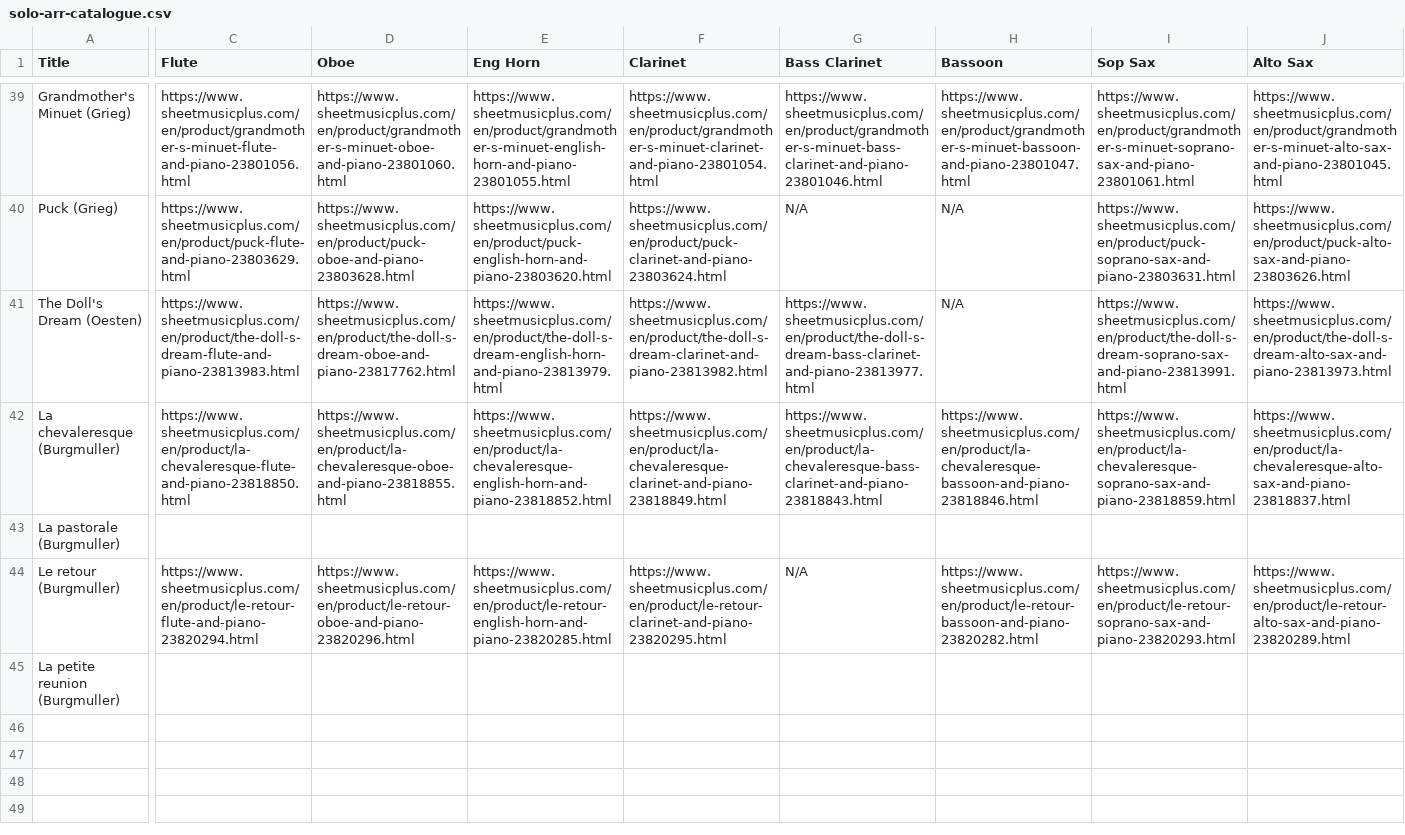
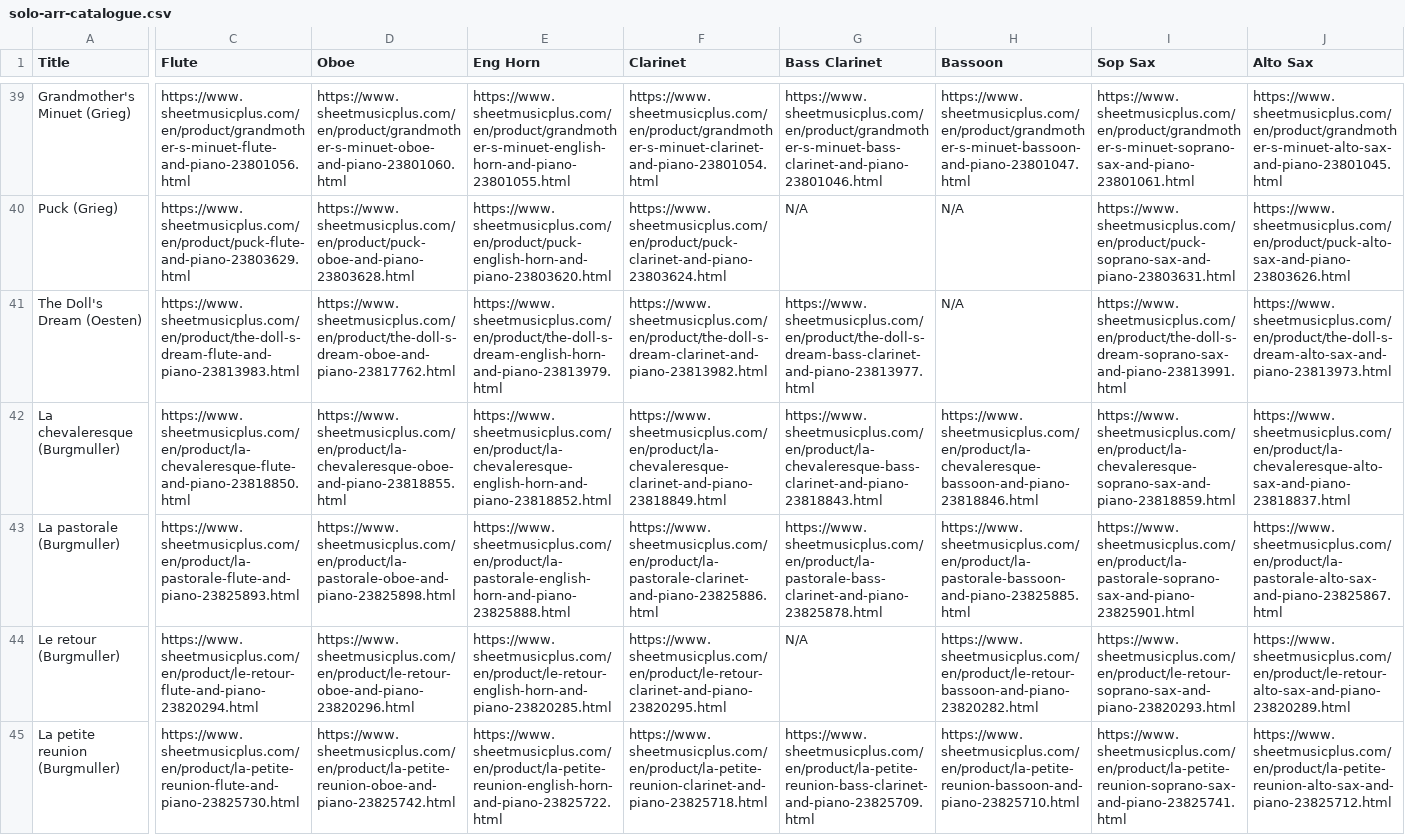
Before and after one commit to mkend291/parakeetpress, a CSV file: pp_files/pp_store/solo-arr-catalogue.csv, drawn as a sheet; only a part is shown, gaps mark what is left out; the diff covers the shown part only; the diff names each change by its address in the sheet, - before the commit and + after, or states it on an @@ line.

```diff
--- a/pp_files/pp_store/solo-arr-catalogue.csv
+++ b/pp_files/pp_store/solo-arr-catalogue.csv
-C43 (Flute): (empty)
+C43 (Flute): https://www.sheetmusicplus.com/en/product/la-pastorale-flute-and-piano-23825893.html
-D43 (Oboe): (empty)
+D43 (Oboe): https://www.sheetmusicplus.com/en/product/la-pastorale-oboe-and-piano-23825898.html
-E43 (Eng Horn): (empty)
+E43 (Eng Horn): https://www.sheetmusicplus.com/en/product/la-pastorale-english-horn-and-piano-23825888.html
-F43 (Clarinet): (empty)
+F43 (Clarinet): https://www.sheetmusicplus.com/en/product/la-pastorale-clarinet-and-piano-23825886.html
-G43 (Bass Clarinet): (empty)
+G43 (Bass Clarinet): https://www.sheetmusicplus.com/en/product/la-pastorale-bass-clarinet-and-piano-23825878.html
-H43 (Bassoon): (empty)
+H43 (Bassoon): https://www.sheetmusicplus.com/en/product/la-pastorale-bassoon-and-piano-23825885.html
-I43 (Sop Sax): (empty)
+I43 (Sop Sax): https://www.sheetmusicplus.com/en/product/la-pastorale-soprano-sax-and-piano-23825901.html
-J43 (Alto Sax): (empty)
+J43 (Alto Sax): https://www.sheetmusicplus.com/en/product/la-pastorale-alto-sax-and-piano-23825867.html
-C45 (Flute): (empty)
+C45 (Flute): https://www.sheetmusicplus.com/en/product/la-petite-reunion-flute-and-piano-23825730.html
-D45 (Oboe): (empty)
+D45 (Oboe): https://www.sheetmusicplus.com/en/product/la-petite-reunion-oboe-and-piano-23825742.html
-E45 (Eng Horn): (empty)
+E45 (Eng Horn): https://www.sheetmusicplus.com/en/product/la-petite-reunion-english-horn-and-piano-23825722.html
-F45 (Clarinet): (empty)
+F45 (Clarinet): https://www.sheetmusicplus.com/en/product/la-petite-reunion-clarinet-and-piano-23825718.html
-G45 (Bass Clarinet): (empty)
+G45 (Bass Clarinet): https://www.sheetmusicplus.com/en/product/la-petite-reunion-bass-clarinet-and-piano-23825709.html
-H45 (Bassoon): (empty)
+H45 (Bassoon): https://www.sheetmusicplus.com/en/product/la-petite-reunion-bassoon-and-piano-23825710.html
-I45 (Sop Sax): (empty)
+I45 (Sop Sax): https://www.sheetmusicplus.com/en/product/la-petite-reunion-soprano-sax-and-piano-23825741.html
-J45 (Alto Sax): (empty)
+J45 (Alto Sax): https://www.sheetmusicplus.com/en/product/la-petite-reunion-alto-sax-and-piano-23825712.html
```
Also changed, not shown: 22 edited cells elsewhere in this file, pp_files/pp_store/scoresShop.csv, 2 other files.
